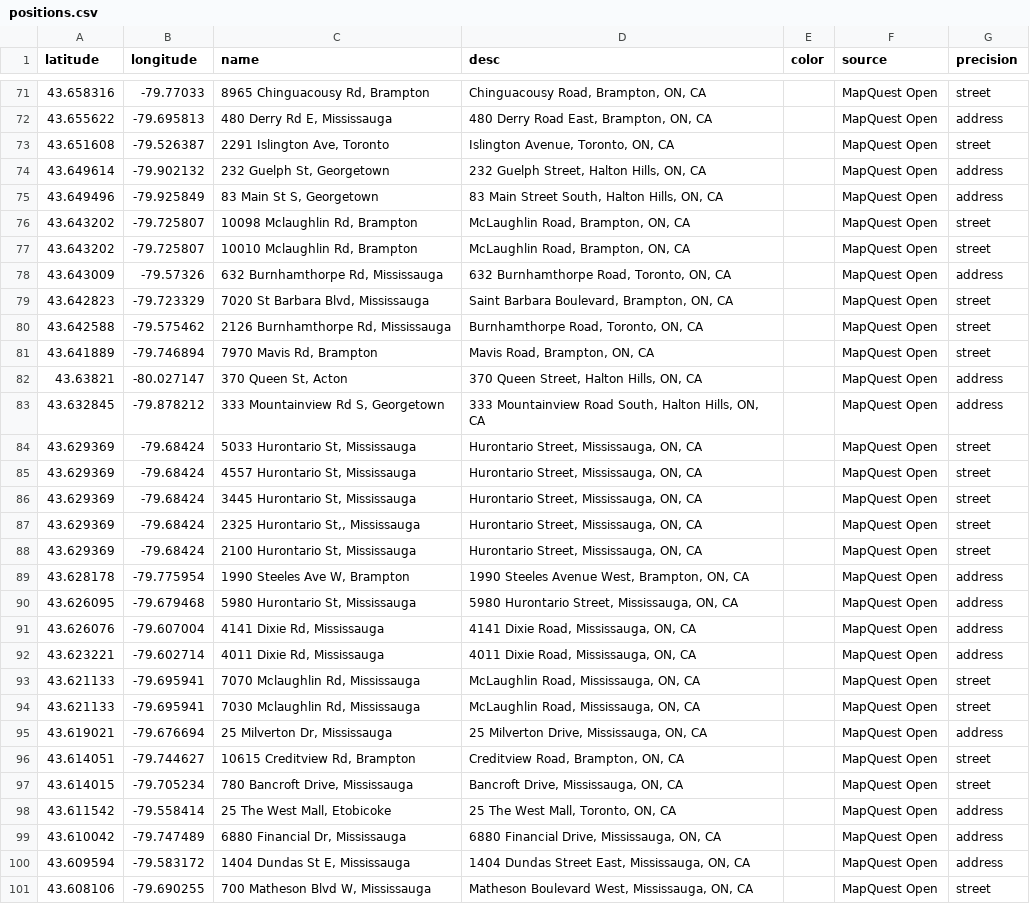
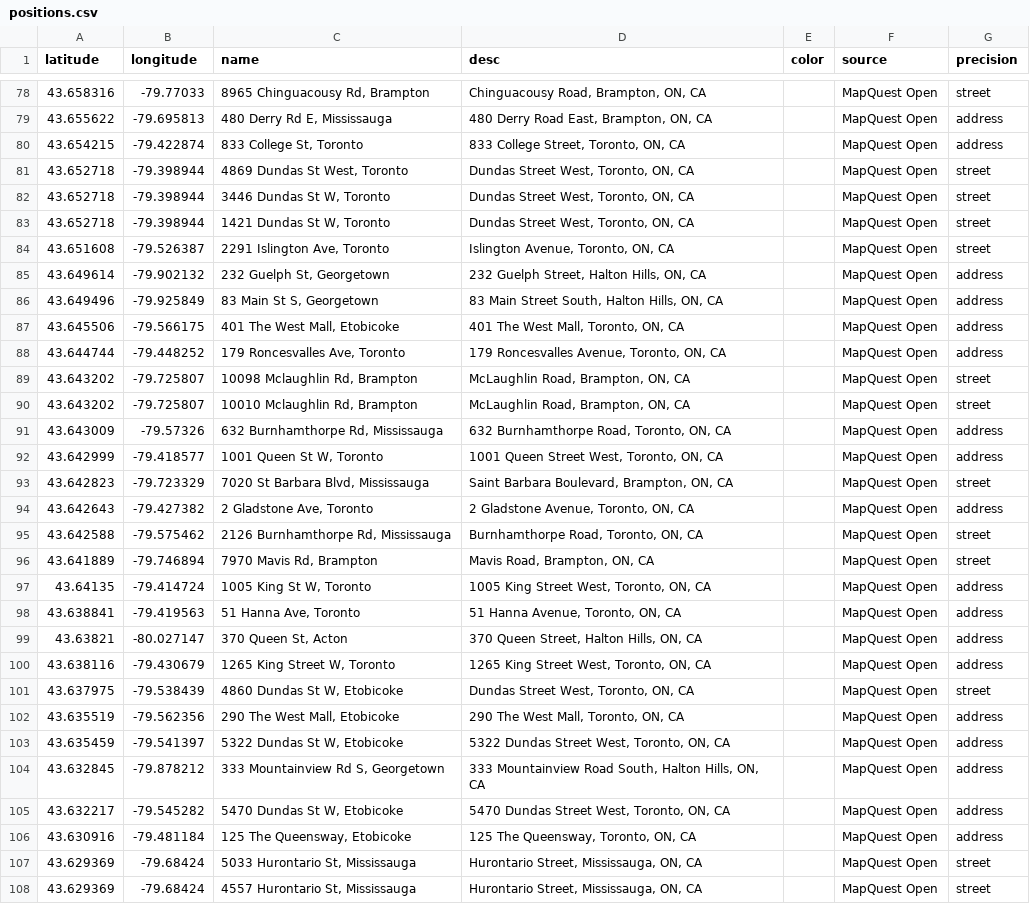
Before and after one commit to MartinPetkov/RBCPrototypeChallenge2014, a CSV file: DataScraping/ATMs_in_brampton/positions.csv, drawn as a sheet; only a part is shown, gaps mark what is left out; the shorter side is filled out with more unchanged rows; the diff covers the shown part only.

Commit message:
EVEN MORE OMG

```diff
--- a/DataScraping/ATMs_in_brampton/positions.csv
+++ b/DataScraping/ATMs_in_brampton/positions.csv
@@ -72,2 +79,6 @@ latitude,longitude,name,desc,color,source,precision
 43.655622,-79.695813,"480 Derry Rd E, Mississauga","480 Derry Road East, Brampton, ON, CA",,MapQuest Open,address
+43.654215,-79.422874,"833 College St, Toronto","833 College Street, Toronto, ON, CA",,MapQuest Open,address
+43.652718,-79.398944,"4869 Dundas St West, Toronto","Dundas Street West, Toronto, ON, CA",,MapQuest Open,street
+43.652718,-79.398944,"3446 Dundas St W, Toronto","Dundas Street West, Toronto, ON, CA",,MapQuest Open,street
+43.652718,-79.398944,"1421 Dundas St W, Toronto","Dundas Street West, Toronto, ON, CA",,MapQuest Open,street
 43.651608,-79.526387,"2291 Islington Ave, Toronto","Islington Avenue, Toronto, ON, CA",,MapQuest Open,street
@@ -75,2 +86,4 @@ latitude,longitude,name,desc,color,source,precision
 43.649496,-79.925849,"83 Main St S, Georgetown","83 Main Street South, Halton Hills, ON, CA",,MapQuest Open,address
+43.645506,-79.566175,"401 The West Mall, Etobicoke","401 The West Mall, Toronto, ON, CA",,MapQuest Open,address
+43.644744,-79.448252,"179 Roncesvalles Ave, Toronto","179 Roncesvalles Avenue, Toronto, ON, CA",,MapQuest Open,address
 43.643202,-79.725807,"10098 Mclaughlin Rd, Brampton","McLaughlin Road, Brampton, ON, CA",,MapQuest Open,street
@@ -78,7 +91,17 @@ latitude,longitude,name,desc,color,source,precision
 43.643009,-79.57326,"632 Burnhamthorpe Rd, Mississauga","632 Burnhamthorpe Road, Toronto, ON, CA",,MapQuest Open,address
+43.642999,-79.418577,"1001 Queen St W, Toronto","1001 Queen Street West, Toronto, ON, CA",,MapQuest Open,address
 43.642823,-79.723329,"7020 St Barbara Blvd, Mississauga","Saint Barbara Boulevard, Brampton, ON, CA",,MapQuest Open,street
+43.642643,-79.427382,"2 Gladstone Ave, Toronto","2 Gladstone Avenue, Toronto, ON, CA",,MapQuest Open,address
 43.642588,-79.575462,"2126 Burnhamthorpe Rd, Mississauga","Burnhamthorpe Road, Toronto, ON, CA",,MapQuest Open,street
 43.641889,-79.746894,"7970 Mavis Rd, Brampton","Mavis Road, Brampton, ON, CA",,MapQuest Open,street
+43.64135,-79.414724,"1005 King St W, Toronto","1005 King Street West, Toronto, ON, CA",,MapQuest Open,address
+43.638841,-79.419563,"51 Hanna Ave, Toronto","51 Hanna Avenue, Toronto, ON, CA",,MapQuest Open,address
 43.63821,-80.027147,"370 Queen St, Acton","370 Queen Street, Halton Hills, ON, CA",,MapQuest Open,address
+43.638116,-79.430679,"1265 King Street W, Toronto","1265 King Street West, Toronto, ON, CA",,MapQuest Open,address
+43.637975,-79.538439,"4860 Dundas St W, Etobicoke","Dundas Street West, Toronto, ON, CA",,MapQuest Open,street
+43.635519,-79.562356,"290 The West Mall, Etobicoke","290 The West Mall, Toronto, ON, CA",,MapQuest Open,address
+43.635459,-79.541397,"5322 Dundas St W, Etobicoke","5322 Dundas Street West, Toronto, ON, CA",,MapQuest Open,address
 43.632845,-79.878212,"333 Mountainview Rd S, Georgetown","333 Mountainview Road South, Halton Hills, ON, CA",,MapQuest Open,address
+43.632217,-79.545282,"5470 Dundas St W, Etobicoke","5470 Dundas Street West, Toronto, ON, CA",,MapQuest Open,address
+43.630916,-79.481184,"125 The Queensway, Etobicoke","125 The Queensway, Toronto, ON, CA",,MapQuest Open,address
 43.629369,-79.68424,"5033 Hurontario St, Mississauga","Hurontario Street, Mississauga, ON, CA",,MapQuest Open,street
```
Also changed, not shown: 17 added rows elsewhere in this file.
